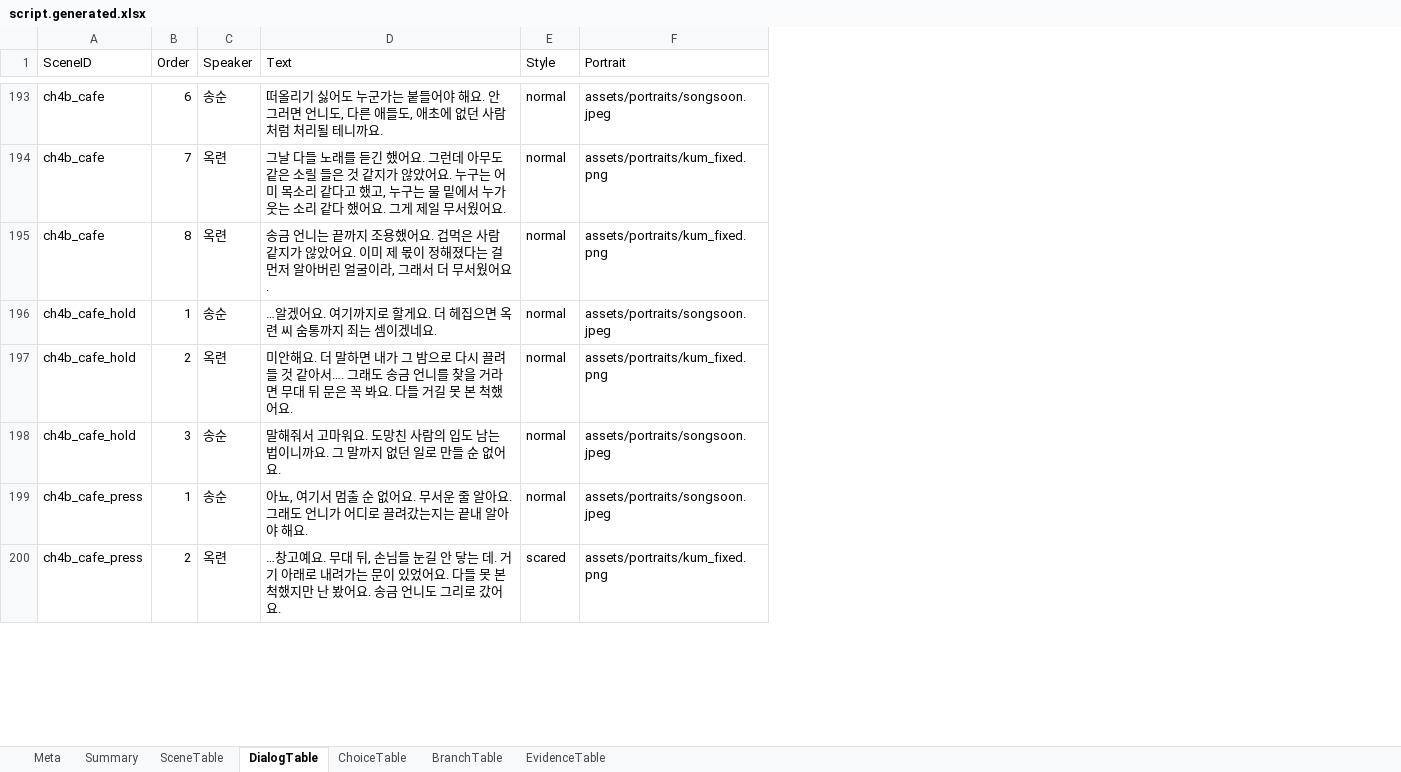
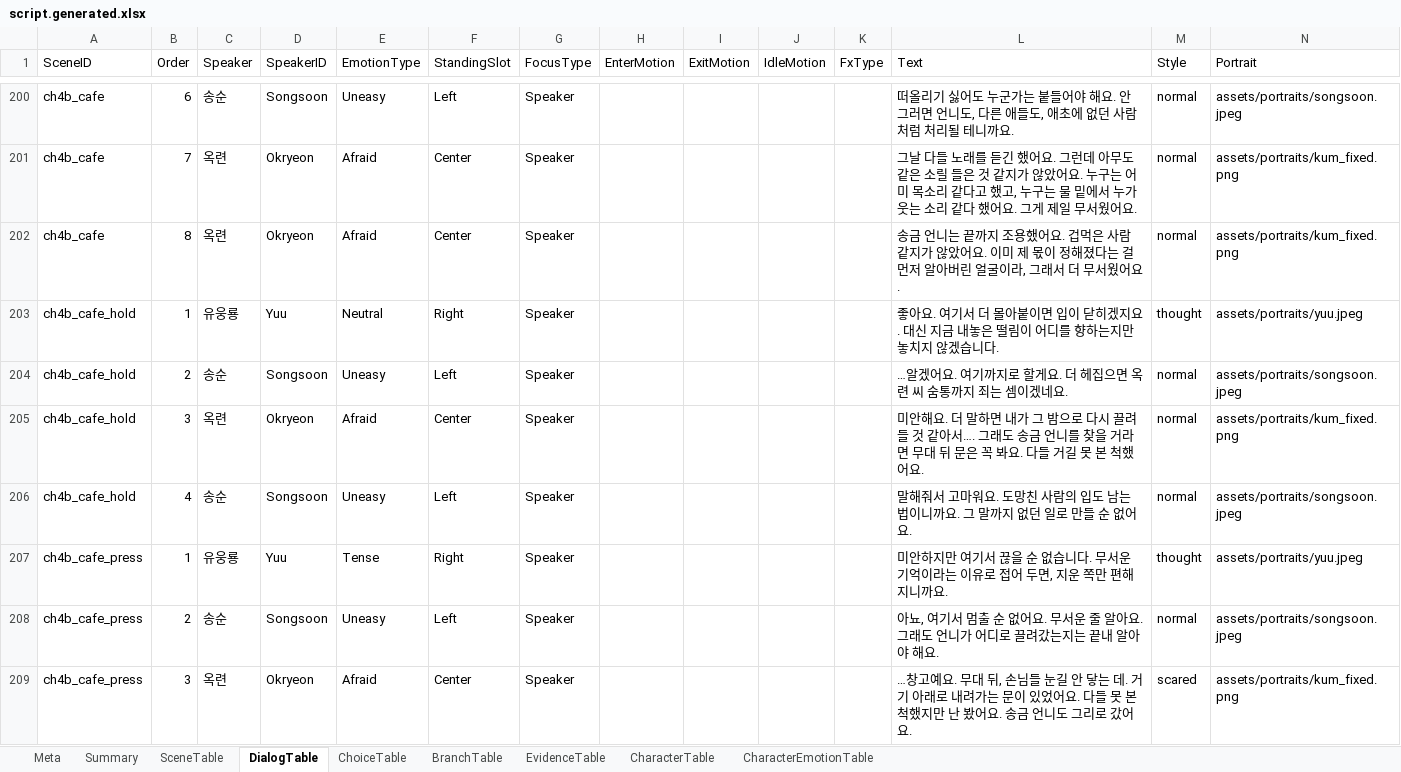
Before and after one commit to yong124/GSD, an Excel workbook: content/generated/script.generated.xlsx, sheet DialogTable, drawn as a sheet; only a part is shown, gaps mark what is left out; values as stored, in another font and other column widths than the file's, no borders; addresses are those after the commit; rows hold the shown columns only; the diff covers the shown part only; the diff names each change by its address in the sheet, - before the commit and + after, or states it on an @@ line.

```diff
--- a/content/generated/script.generated.xlsx (sheet DialogTable)
+++ b/content/generated/script.generated.xlsx (sheet DialogTable)
+sheet tab: CharacterTable
+sheet tab: CharacterEmotionTable
+column D (SpeakerID), rows 200-202: Songsoon | Okryeon | Okryeon; rows 204-206: Songsoon | Okryeon | Songsoon; rows 208-209: Songsoon | Okryeon
+column E (EmotionType), rows 200-202: Uneasy | Afraid | Afraid; rows 204-206: Uneasy | Afraid | Uneasy; rows 208-209: Uneasy | Afraid
+column F (StandingSlot), rows 200-202: Left | Center | Center; rows 204-206: Left | Center | Left; rows 208-209: Left | Center
+column G (FocusType), rows 200-202: all Speaker; rows 204-206: all Speaker; rows 208-209: Speaker | Speaker
+column H (EnterMotion), empty
+column I (ExitMotion), empty
+column J (IdleMotion), empty
+column K (FxType), empty
+row 203: ch4b_cafe_hold | 1 | 유웅룡 | Yuu | Neutral | Right | Speaker |  |  |  |  | 좋아요. 여기서 더 몰아붙이면 입이 닫히겠지요. 대신 지금 내놓은 떨림이 어디를 향하는지만 놓치지 않겠습니다. | thought | assets/portraits/yuu.jpeg
-B204 (Order): 1
+B204 (Order): 2
-B205 (Order): 2
+B205 (Order): 3
-B206 (Order): 3
+B206 (Order): 4
+row 207: ch4b_cafe_press | 1 | 유웅룡 | Yuu | Tense | Right | Speaker |  |  |  |  | 미안하지만 여기서 끊을 순 없습니다. 무서운 기억이라는 이유로 접어 두면, 지운 쪽만 편해지니까요. | thought | assets/portraits/yuu.jpeg
-B208 (Order): 1
+B208 (Order): 2
-B209 (Order): 2
+B209 (Order): 3
```
Also changed, not shown: 20 added rows, 6 removed rows and 64 edited cells elsewhere in this sheet, sheet ChoiceTable, sheet Summary, sheet Meta, sheet SceneTable, 26 other files.
